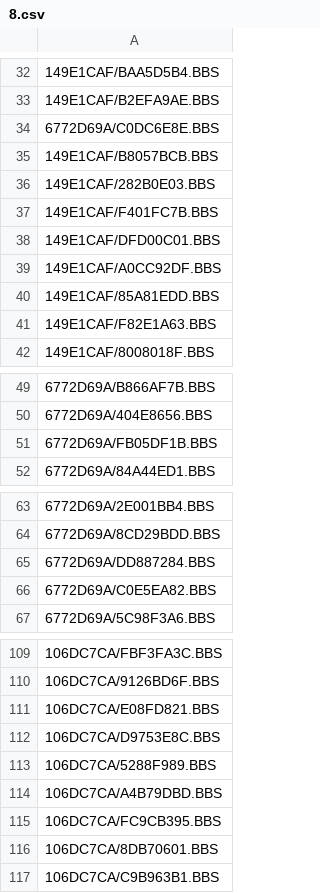
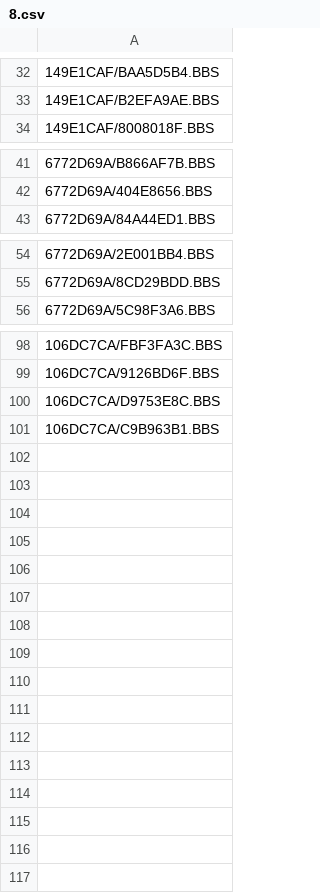
Before and after one commit to emallove/BeatBuddyCard2, a CSV file: PLAYLISTS/8.csv, drawn as a sheet; only a part is shown, gaps mark what is left out; the diff covers the shown part only.

```diff
--- a/PLAYLISTS/8.csv
+++ b/PLAYLISTS/8.csv
@@ -33,10 +33,2 @@
 149E1CAF/B2EFA9AE.BBS
-6772D69A/C0DC6E8E.BBS
-149E1CAF/B8057BCB.BBS
-149E1CAF/282B0E03.BBS
-149E1CAF/F401FC7B.BBS
-149E1CAF/DFD00C01.BBS
-149E1CAF/A0CC92DF.BBS
-149E1CAF/85A81EDD.BBS
-149E1CAF/F82E1A63.BBS
 149E1CAF/8008018F.BBS
@@ -50,3 +42,2 @@
 6772D69A/404E8656.BBS
-6772D69A/FB05DF1B.BBS
 6772D69A/84A44ED1.BBS
@@ -64,4 +55,2 @@
 6772D69A/8CD29BDD.BBS
-6772D69A/DD887284.BBS
-6772D69A/C0E5EA82.BBS
 6772D69A/5C98F3A6.BBS
@@ -110,8 +99,3 @@
 106DC7CA/9126BD6F.BBS
-106DC7CA/E08FD821.BBS
 106DC7CA/D9753E8C.BBS
-106DC7CA/5288F989.BBS
-106DC7CA/A4B79DBD.BBS
-106DC7CA/FC9CB395.BBS
-106DC7CA/8DB70601.BBS
 106DC7CA/C9B963B1.BBS
```
Also changed, not shown: 1 moved row elsewhere in this file, PLAYLISTS/1.csv, PLAYLISTS/2.csv, 12 other files.
